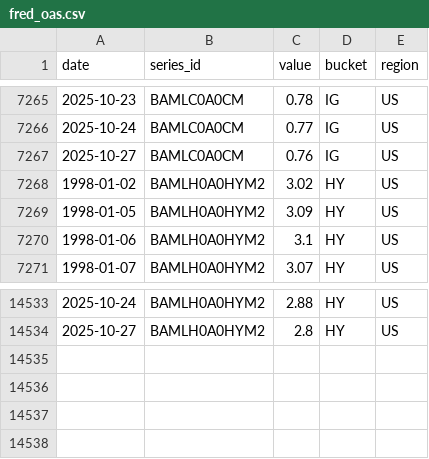
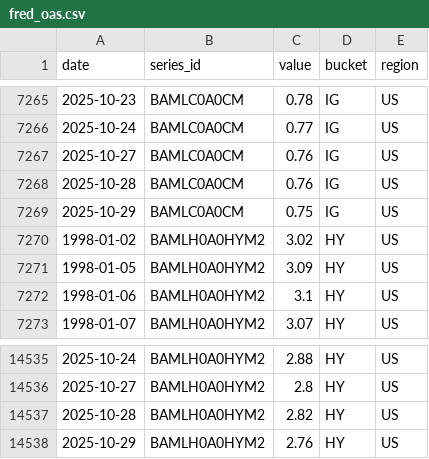
Before and after one commit to eugenferber616-design/Analyse-Pro, a CSV file: data/processed/fred_oas.csv, drawn as a sheet; only a part is shown, gaps mark what is left out.

```diff
--- a/data/processed/fred_oas.csv
+++ b/data/processed/fred_oas.csv
@@ -7267,2 +7267,4 @@ date,series_id,value,bucket,region
 2025-10-27,BAMLC0A0CM,0.76,IG,US
+2025-10-28,BAMLC0A0CM,0.76,IG,US
+2025-10-29,BAMLC0A0CM,0.75,IG,US
 1998-01-02,BAMLH0A0HYM2,3.02,HY,US
@@ -14534 +14536,3 @@ date,series_id,value,bucket,region
 2025-10-27,BAMLH0A0HYM2,2.8,HY,US
+2025-10-28,BAMLH0A0HYM2,2.82,HY,US
+2025-10-29,BAMLH0A0HYM2,2.76,HY,US
```
Also changed, not shown: data/processed/cds_proxy.csv, data/processed/earnings_results.csv, 20 other files.
